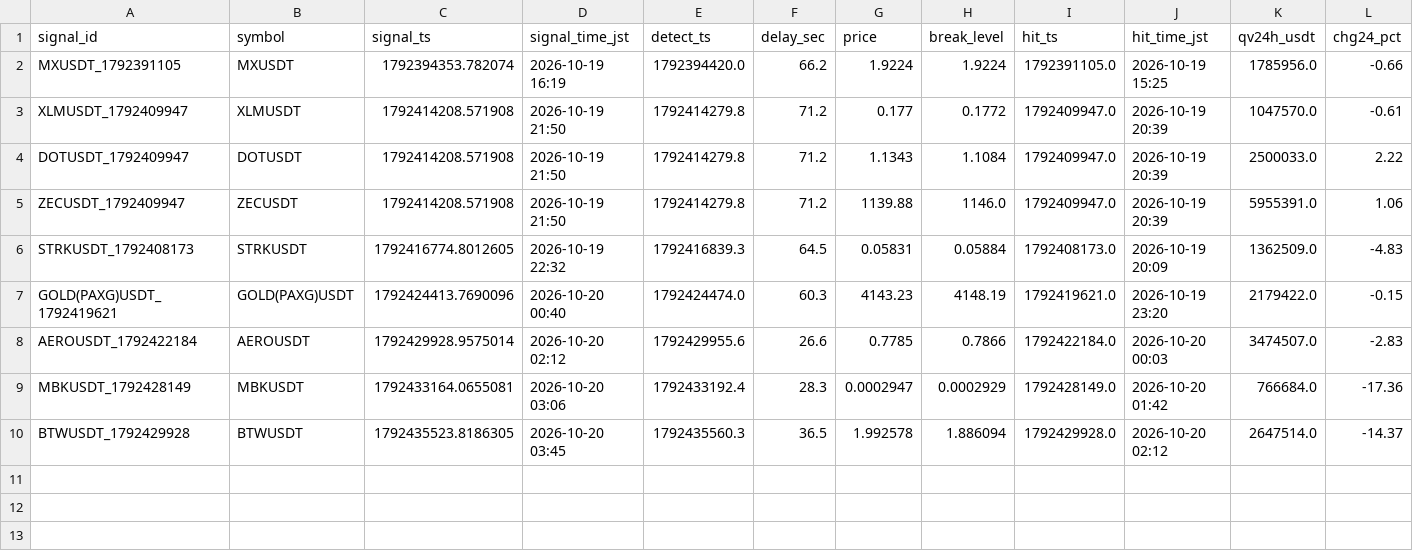
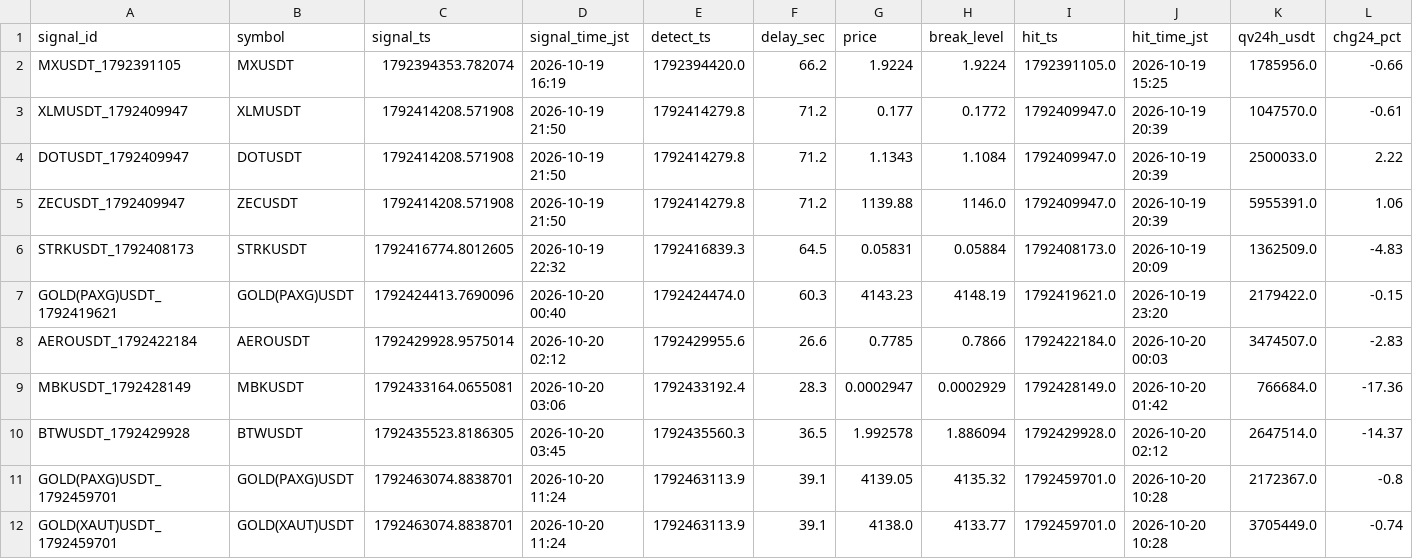
Before and after one commit to hiro1980umare/mexcscreener, a CSV file: signals.csv, drawn as a sheet; only a part is shown; rows hold the shown columns only; the diff names each change by its address in the sheet, - before the commit and + after, or states it on an @@ line.

```diff
--- a/signals.csv
+++ b/signals.csv
+row 11: GOLD(PAXG)USDT_1792459701 | GOLD(PAXG)USDT | 1792463074.8838701 | 2026-10-20 11:24 | 1792463113.9 | 39.1 | 4139.05 | 4135.32 | 1792459701.0 | 2026-10-20 10:28 | 2172367.0 | -0.8
+row 12: GOLD(XAUT)USDT_1792459701 | GOLD(XAUT)USDT | 1792463074.8838701 | 2026-10-20 11:24 | 1792463113.9 | 39.1 | 4138.0 | 4133.77 | 1792459701.0 | 2026-10-20 10:28 | 3705449.0 | -0.74
```
Also changed, not shown: market_bars.csv, paper_trades.csv, 4 other files.
